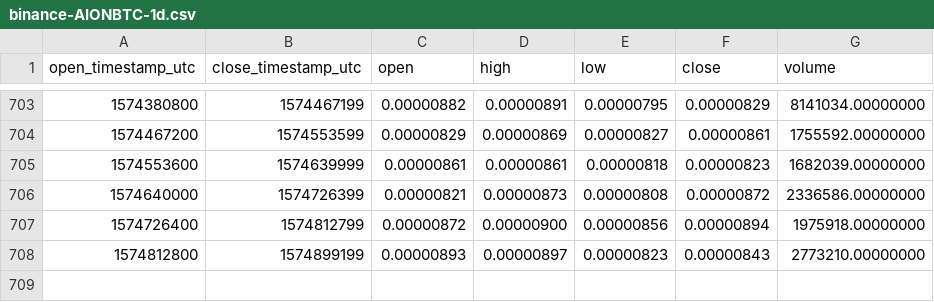
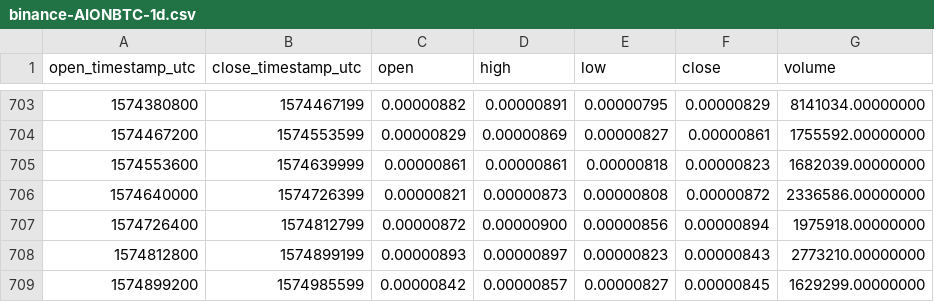
Before and after one commit to cryptobigbro/binance-AIONBTC, a CSV file: binance-AIONBTC-1d.csv, drawn as a sheet; only a part is shown, gaps mark what is left out; the diff names each change by its address in the sheet, - before the commit and + after, or states it on an @@ line.

Commit message:
Update OHLCV data.

```diff
--- a/binance-AIONBTC-1d.csv
+++ b/binance-AIONBTC-1d.csv
+row 709: 1574899200 | 1574985599 | 0.00000842 | 0.00000857 | 0.00000827 | 0.00000845 | 1629299.00000000
```
Also changed, not shown: 1 other file.
